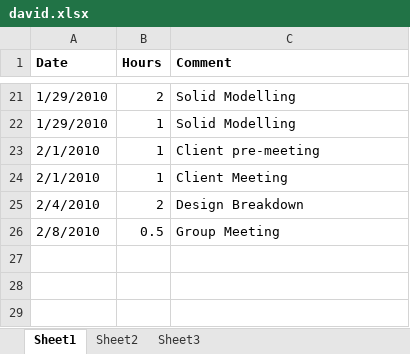
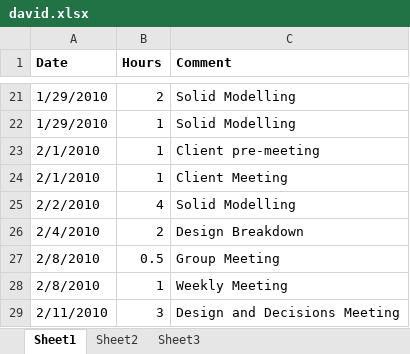
Before and after one commit to minadanesh/apsc496, an Excel workbook: status reports/david.xlsx, sheet Sheet1, drawn as a sheet; only a part is shown, gaps mark what is left out; values as stored, in another font and other column widths than the file's, no borders; the diff names each change by its address in the sheet, - before the commit and + after, or states it on an @@ line.

Commit message:
hours update

```diff
--- a/status reports/david.xlsx (sheet Sheet1)
+++ b/status reports/david.xlsx (sheet Sheet1)
+row 25: 2/2/2010 | 4 | Solid Modelling
+row 28: 2/8/2010 | 1 | Weekly Meeting
+row 29: 2/11/2010 | 3 | Design and Decisions Meeting
```
Also changed, not shown: status reports/davy.xlsx, status reports/ibrahim.xlsx, 1 other file.
